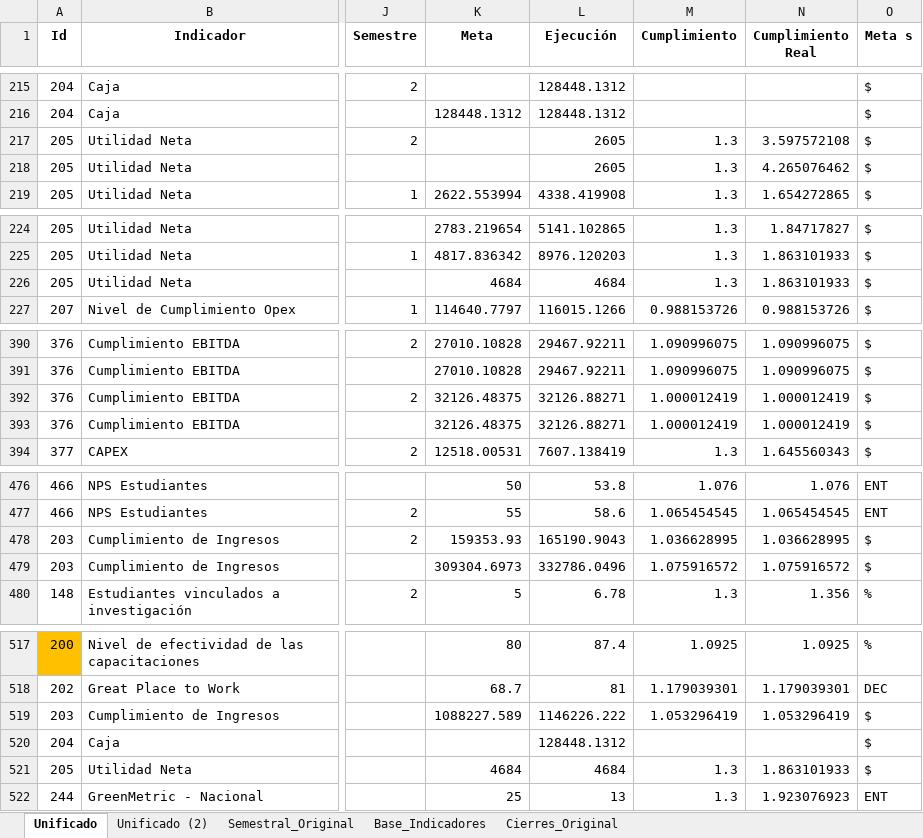
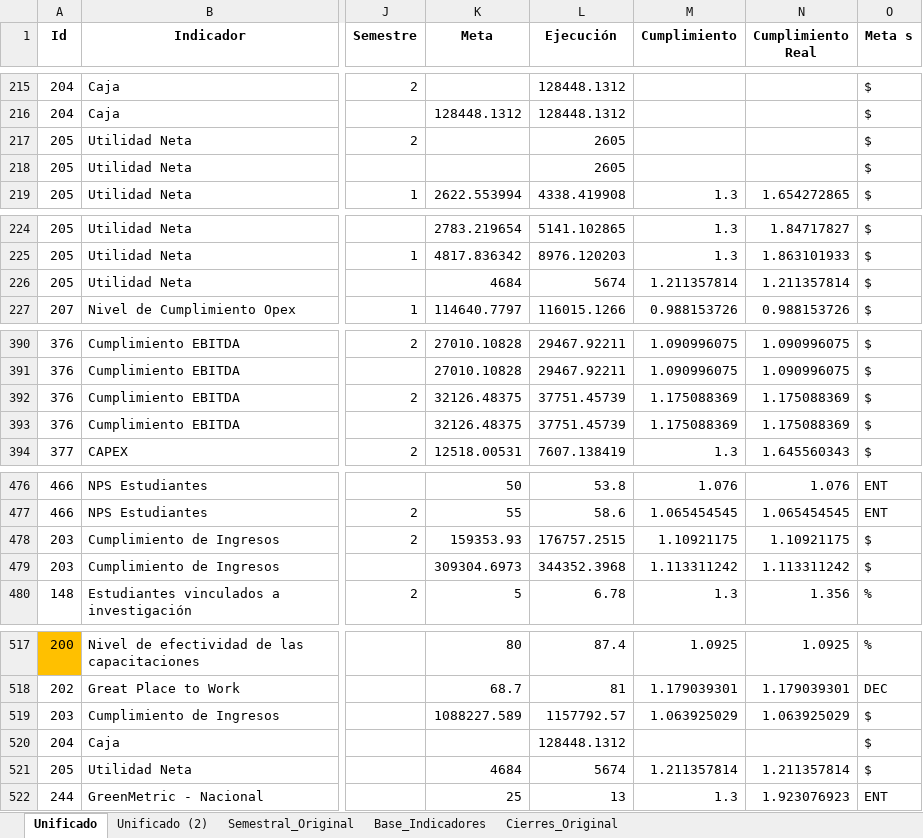
Before and after one commit to Ximena5745/PDI_2022_2025, an Excel workbook: Data/Dataset_Unificado.xlsx, sheet Unificado, drawn as a sheet; only a part is shown, gaps mark what is left out; values as stored, in another font and other column widths than the file's, no borders; conditional formats not drawn; the diff covers the shown part only; the diff names each change by its address in the sheet, - before the commit and + after, or states it on an @@ line.

Commit message:
lineas

```diff
--- a/Data/Dataset_Unificado.xlsx (sheet Unificado)
+++ b/Data/Dataset_Unificado.xlsx (sheet Unificado)
-M217:M218 (Cumplimiento): 1.3
+M217:M218 (Cumplimiento): (empty)
-N217 (Cumplimiento Real): 3.597572108
+N217 (Cumplimiento Real): (empty)
-N218 (Cumplimiento Real): 4.265076462
+N218 (Cumplimiento Real): (empty)
-L226 (Ejecución): 4684
+L226 (Ejecución): 5674
-M226 (Cumplimiento): 1.3
+M226 (Cumplimiento): 1.211357814
-N226 (Cumplimiento Real): 1.863101933
+N226 (Cumplimiento Real): 1.211357814
-L392:L393 (Ejecución): 32126.88271
+L392:L393 (Ejecución): 37751.45739
-M392:M393 (Cumplimiento): 1.000012419
+M392:M393 (Cumplimiento): 1.175088369
-N392:N393 (Cumplimiento Real): 1.000012419
+N392:N393 (Cumplimiento Real): 1.175088369
-L478 (Ejecución): 165190.9043
+L478 (Ejecución): 176757.2515
-M478 (Cumplimiento): 1.036628995
+M478 (Cumplimiento): 1.10921175
-N478 (Cumplimiento Real): 1.036628995
+N478 (Cumplimiento Real): 1.10921175
-L479 (Ejecución): 332786.0496
+L479 (Ejecución): 344352.3968
-M479 (Cumplimiento): 1.075916572
+M479 (Cumplimiento): 1.113311242
-N479 (Cumplimiento Real): 1.075916572
+N479 (Cumplimiento Real): 1.113311242
-L519 (Ejecución): 1146226.222
+L519 (Ejecución): 1157792.57
-M519 (Cumplimiento): 1.053296419
+M519 (Cumplimiento): 1.063925029
-N519 (Cumplimiento Real): 1.053296419
+N519 (Cumplimiento Real): 1.063925029
-L521 (Ejecución): 4684
+L521 (Ejecución): 5674
-M521 (Cumplimiento): 1.3
+M521 (Cumplimiento): 1.211357814
-N521 (Cumplimiento Real): 1.863101933
+N521 (Cumplimiento Real): 1.211357814
```
Also changed, not shown: 3 edited cells elsewhere in this sheet, formulas that keep their value.
